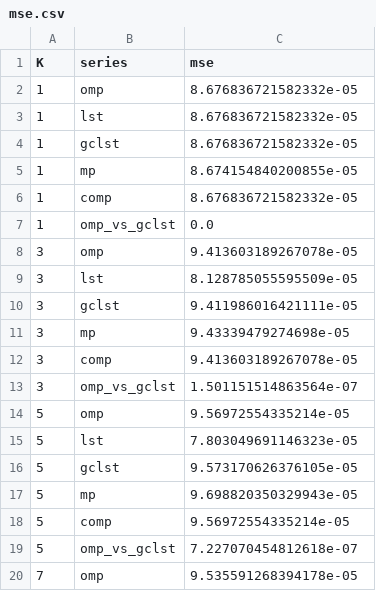
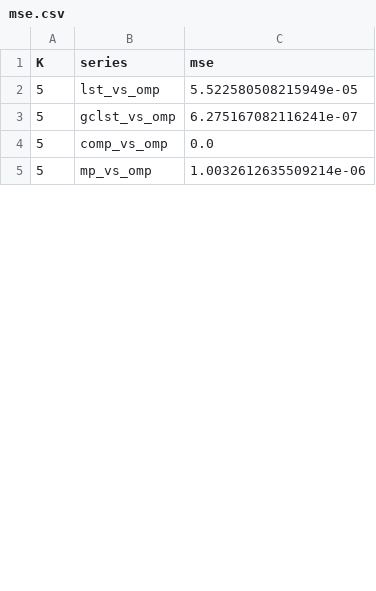
Before and after one commit to ellisonmu/mpe, a CSV file: experiment_results/mse.csv, drawn as a sheet; only a part is shown; the diff covers the shown part only.

Commit message:
Rework mse.py to compare against omp instead of dense; refresh Jetson profiling data
- mse.py: drop the dense (full-density) comparison entirely. omp is now the
  reference -- it runs closed-loop per utterance/K to generate that K's
  (h_w, target_w) frames and its own excitation, and lst/gclst/mp/comp are
  each scored open-loop against omp on those frames (lst_vs_omp,
  gclst_vs_omp, mp_vs_omp, comp_vs_omp).
- synth_core.py: restore fit_lpc's dropped return statement and the mp/comp
  entries in METHODS/imports, both of which had gone missing and broke the
  above.
- plot_mse.py: replot experiment_results/mse.csv against the new
  omp-referenced columns.
- Update experiment_results/ with the full 5-algorithm x 16-K Jetson TX2
  profiling run (jetson_mpe_profiling.csv/_summary.csv) and the new mse
  results/plot; remove the superseded standalone _mp profiling files, now
  covered by the full run.

```diff
--- a/experiment_results/mse.csv
+++ b/experiment_results/mse.csv
@@ -1,20 +1,5 @@
 K,series,mse
-1,omp,8.676836721582332e-05
-1,lst,8.676836721582332e-05
-1,gclst,8.676836721582332e-05
-1,mp,8.674154840200855e-05
-1,comp,8.676836721582332e-05
-1,omp_vs_gclst,0.0
-3,omp,9.413603189267078e-05
-3,lst,8.128785055595509e-05
-3,gclst,9.411986016421111e-05
-3,mp,9.43339479274698e-05
-3,comp,9.413603189267078e-05
-3,omp_vs_gclst,1.501151514863564e-07
-5,omp,9.56972554335214e-05
-5,lst,7.803049691146323e-05
-5,gclst,9.573170626376105e-05
-5,mp,9.698820350329943e-05
-5,comp,9.56972554335214e-05
-5,omp_vs_gclst,7.227070454812618e-07
-7,omp,9.535591268394178e-05
+5,lst_vs_omp,5.522580508215949e-05
+5,gclst_vs_omp,6.275167082116241e-07
+5,comp_vs_omp,0.0
+5,mp_vs_omp,1.0032612635509214e-06
```
Also changed, not shown: 35 removed rows and 24 edited cells elsewhere in this file, 8 other files.
